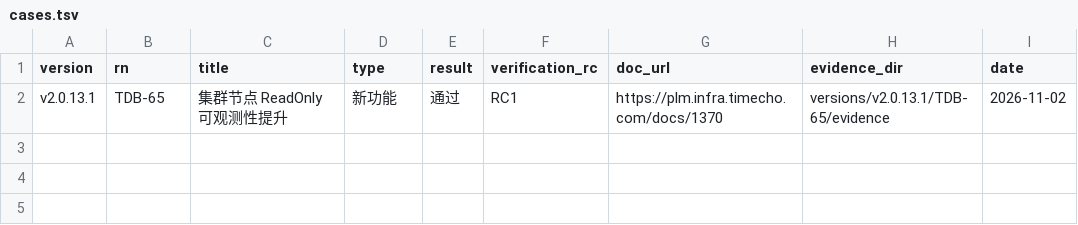
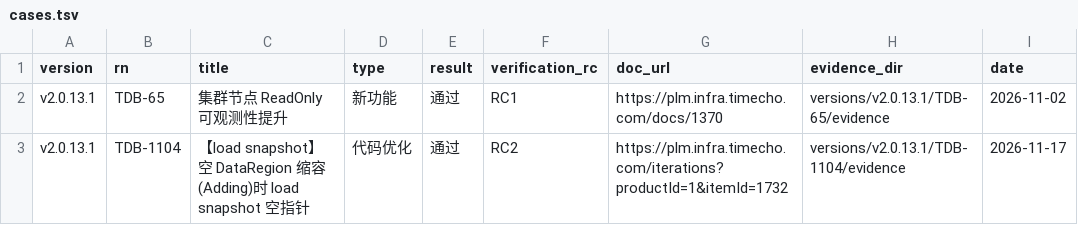
Before and after one commit to liuzhen1207/auto_shell_testcase, a TSV file: ai_auto_cases/172_16_2_20/releasenote_skill/cases.tsv, drawn as a sheet.

Commit message:
releasenote_skill: 新增 TDB-1104（空 DataRegion 缩容 Adding load snapshot 空指针）RC2 验证，表/tree 各 9 组空 region 扩缩容 0 异常

```diff
--- a/ai_auto_cases/172_16_2_20/releasenote_skill/cases.tsv
+++ b/ai_auto_cases/172_16_2_20/releasenote_skill/cases.tsv
@@ -2 +2,2 @@ version	rn	title	type	result	verification_rc	doc_url	evidence_dir	date
 v2.0.13.1	TDB-65	集群节点 ReadOnly 可观测性提升	新功能	通过	RC1	https://plm.infra.timecho.com/docs/1370	versions/v2.0.13.1/TDB-65/evidence	2026-11-02
+v2.0.13.1	TDB-1104	【load snapshot】空 DataRegion 缩容(Adding)时 load snapshot 空指针	代码优化	通过	RC2	https://plm.infra.timecho.com/iterations?productId=1&itemId=1732	versions/v2.0.13.1/TDB-1104/evidence	2026-11-17
```
Also changed, not shown: 5 other files.
